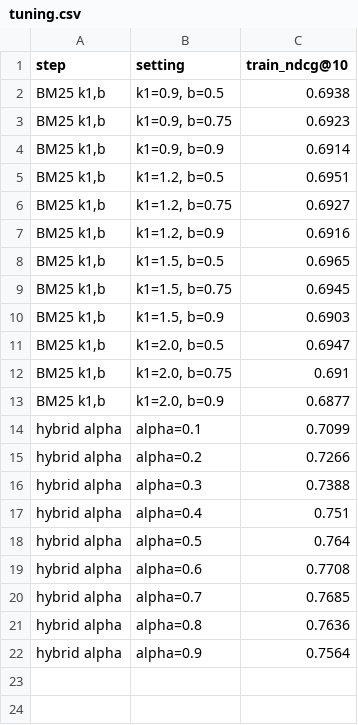
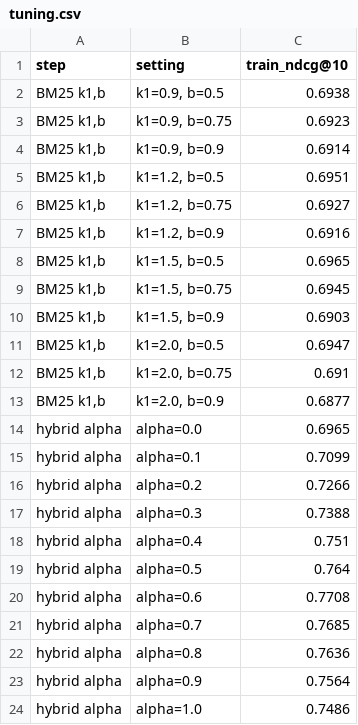
Before and after one commit to abhisheklakhani-it/retrieval-eval-bench, a CSV file: results/tuning.csv, drawn as a sheet; the diff names each change by its address in the sheet, - before the commit and + after, or states it on an @@ line.

Commit message:
Add charts: nDCG@10 with confidence intervals and hybrid weight curve

```diff
--- a/results/tuning.csv
+++ b/results/tuning.csv
+row 14: hybrid alpha | alpha=0.0 | 0.6965
+row 24: hybrid alpha | alpha=1.0 | 0.7486
```
Also changed, not shown: results/ablation_stemming.csv, results/results.csv, 10 other files.
